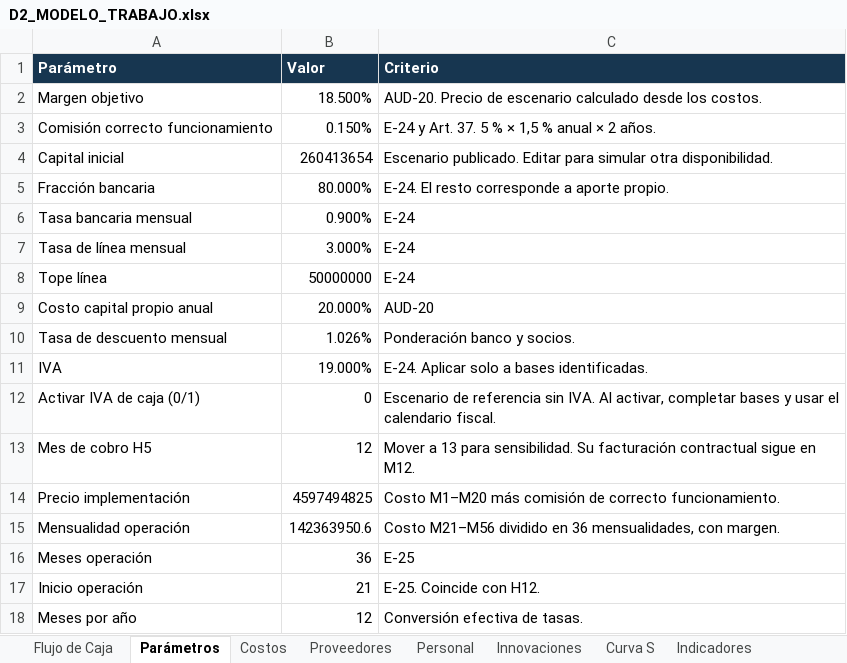
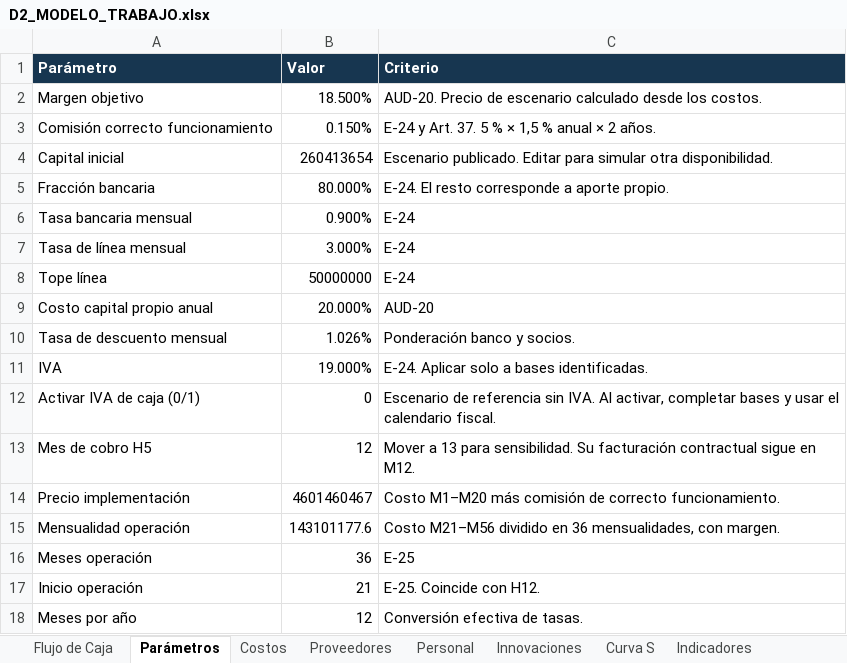
Before and after one commit to mvergaral/audIT, an Excel workbook: Informe-3/d2/D2_MODELO_TRABAJO.xlsx, sheet Parámetros, drawn as a sheet; values as stored, in another font and other column widths than the file's, no borders; the diff names each change by its address in the sheet, - before the commit and + after, or states it on an @@ line.

```diff
--- a/Informe-3/d2/D2_MODELO_TRABAJO.xlsx (sheet Parámetros)
+++ b/Informe-3/d2/D2_MODELO_TRABAJO.xlsx (sheet Parámetros)
-B14 (Valor): 4597494825
+B14 (Valor): 4601460467
-B15 (Valor): 142363950.6
+B15 (Valor): 143101177.6
```
Also changed, not shown: sheet Flujo de Caja, sheet Proveedores, sheet Curva S, sheet Costos, sheet Innovaciones, sheet Indicadores, other sheet tabs, formulas that keep their value, charts or pictures, 2 other files.
